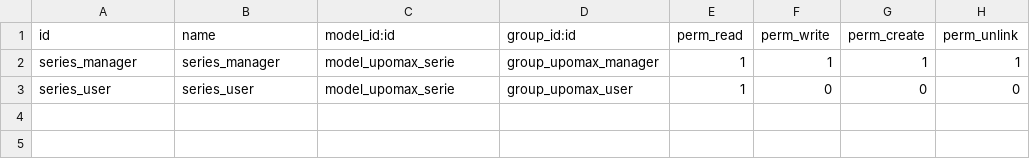
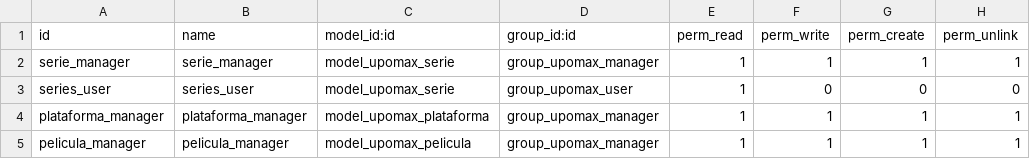
Before and after one commit to Joseab010/UPOMAX, a CSV file: odoo/addons/upomax/security/ir.model.access.csv, drawn as a sheet.

Commit message:
vistas pelicula y plataforma

```diff
--- a/odoo/addons/upomax/security/ir.model.access.csv
+++ b/odoo/addons/upomax/security/ir.model.access.csv
@@ -1,3 +1,5 @@
 id,name,model_id:id,group_id:id,perm_read,perm_write,perm_create,perm_unlink
-series_manager,series_manager,model_upomax_serie,group_upomax_manager,1,1,1,1
+serie_manager,serie_manager,model_upomax_serie,group_upomax_manager,1,1,1,1
 series_user,series_user,model_upomax_serie,group_upomax_user,1,0,0,0
+plataforma_manager,plataforma_manager,model_upomax_plataforma,group_upomax_manager,1,1,1,1
+pelicula_manager,pelicula_manager,model_upomax_pelicula,group_upomax_manager,1,1,1,1
```
Also changed, not shown: odoo/addons/upomax/demo/upomax.serie.csv, 13 other files.
